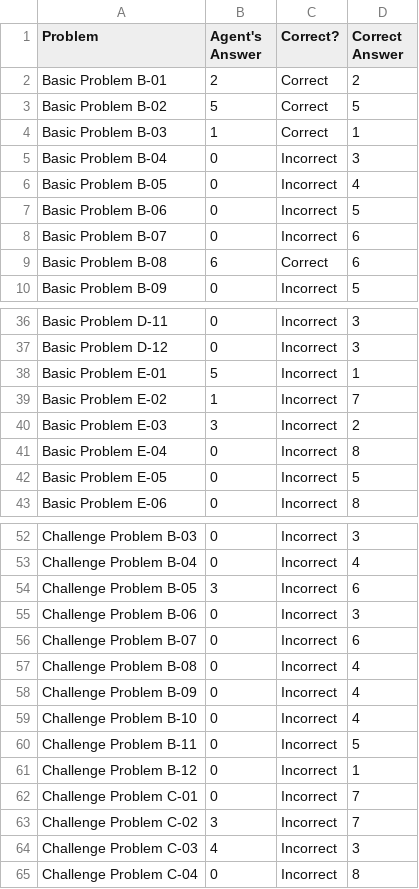
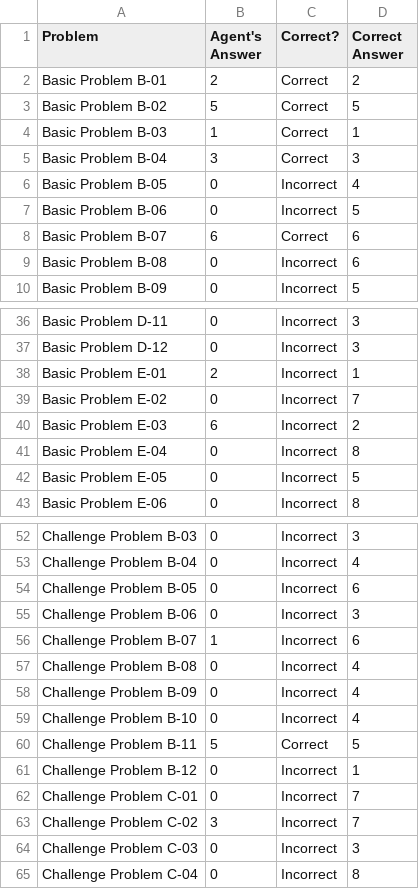
Before and after one commit to dgdghp/RPM, a CSV file: ProblemResults.csv, drawn as a sheet; only a part is shown, gaps mark what is left out; the diff covers the shown part only.

```diff
--- a/ProblemResults.csv
+++ b/ProblemResults.csv
@@ -4,7 +4,7 @@ Basic Problem B-02,5,Correct,5
 Basic Problem B-03,1,Correct,1
-Basic Problem B-04,0,Incorrect,3
+Basic Problem B-04,3,Correct,3
 Basic Problem B-05,0,Incorrect,4
 Basic Problem B-06,0,Incorrect,5
-Basic Problem B-07,0,Incorrect,6
-Basic Problem B-08,6,Correct,6
+Basic Problem B-07,6,Correct,6
+Basic Problem B-08,0,Incorrect,6
 Basic Problem B-09,0,Incorrect,5
@@ -37,5 +37,5 @@ Basic Problem D-11,0,Incorrect,3
 Basic Problem D-12,0,Incorrect,3
-Basic Problem E-01,5,Incorrect,1
-Basic Problem E-02,1,Incorrect,7
-Basic Problem E-03,3,Incorrect,2
+Basic Problem E-01,2,Incorrect,1
+Basic Problem E-02,0,Incorrect,7
+Basic Problem E-03,6,Incorrect,2
 Basic Problem E-04,0,Incorrect,8
@@ -53,5 +53,5 @@ Challenge Problem B-03,0,Incorrect,3
 Challenge Problem B-04,0,Incorrect,4
-Challenge Problem B-05,3,Incorrect,6
+Challenge Problem B-05,0,Incorrect,6
 Challenge Problem B-06,0,Incorrect,3
-Challenge Problem B-07,0,Incorrect,6
+Challenge Problem B-07,1,Incorrect,6
 Challenge Problem B-08,0,Incorrect,4
@@ -59,3 +59,3 @@ Challenge Problem B-09,0,Incorrect,4
 Challenge Problem B-10,0,Incorrect,4
-Challenge Problem B-11,0,Incorrect,5
+Challenge Problem B-11,5,Correct,5
 Challenge Problem B-12,0,Incorrect,1
@@ -63,3 +63,3 @@ Challenge Problem C-01,0,Incorrect,7
 Challenge Problem C-02,3,Incorrect,7
-Challenge Problem C-03,4,Incorrect,3
+Challenge Problem C-03,0,Incorrect,3
 Challenge Problem C-04,0,Incorrect,8
```
Also changed, not shown: 12 edited cells elsewhere in this file, AgentAnswers.csv, SetResults.csv, 1 other file.
